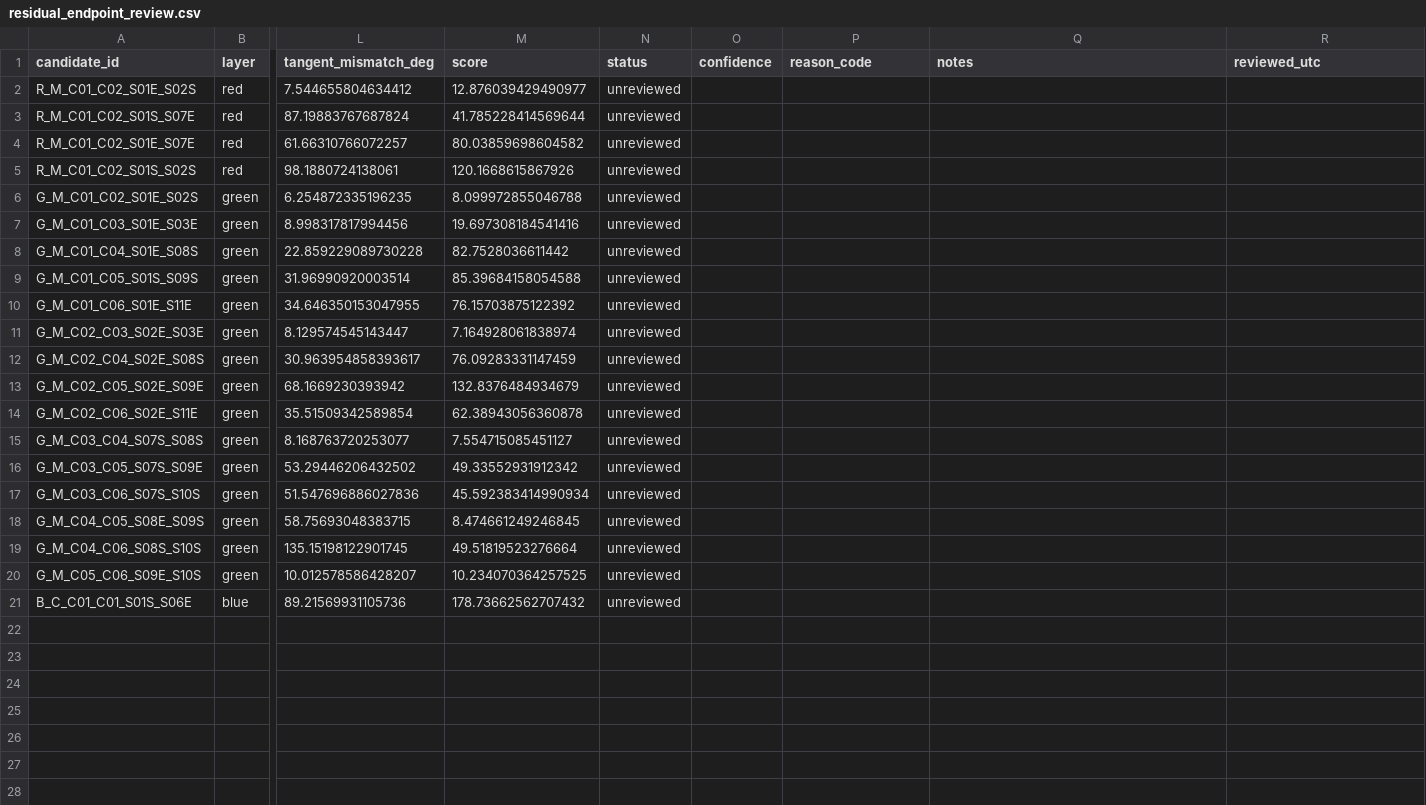
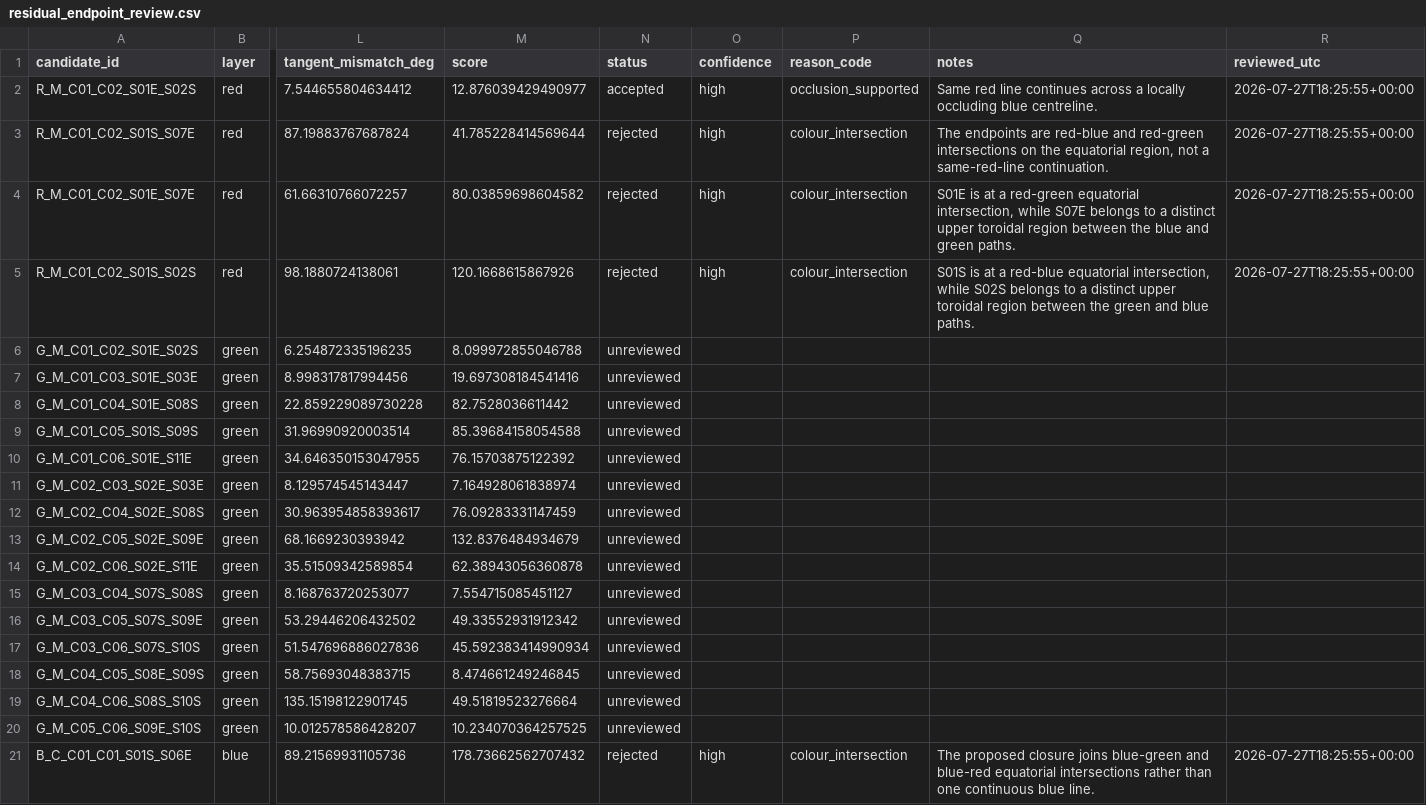
Before and after one commit to salahealer9/meru-geometry-audit, a CSV file: data/manual_digitizations/A10_P03/residual_endpoint_review.csv, drawn as a sheet; only a part is shown, gaps mark what is left out; the diff names each change by its address in the sheet, - before the commit and + after, or states it on an @@ line.

Commit message:
Review residual red and blue A10 endpoints

```diff
--- a/data/manual_digitizations/A10_P03/residual_endpoint_review.csv
+++ b/data/manual_digitizations/A10_P03/residual_endpoint_review.csv
-N2 (status): unreviewed
+N2 (status): accepted
-O2:O5 (confidence): (empty)
+O2:O5 (confidence): high
-P2 (reason_code): (empty)
+P2 (reason_code): occlusion_supported
-Q2 (notes): (empty)
+Q2 (notes): Same red line continues across a locally occluding blue centreline.
-R2:R5 (reviewed_utc): (empty)
+R2:R5 (reviewed_utc): 2026-07-27T18:25:55+00:00
-N3:N5 (status): unreviewed
+N3:N5 (status): rejected
-P3:P5 (reason_code): (empty)
+P3:P5 (reason_code): colour_intersection
-Q3 (notes): (empty)
+Q3 (notes): The endpoints are red-blue and red-green intersections on the equatorial region, not a same-red-line continuation.
-Q4 (notes): (empty)
+Q4 (notes): S01E is at a red-green equatorial intersection, while S07E belongs to a distinct upper toroidal region between the blue and green paths.
-Q5 (notes): (empty)
+Q5 (notes): S01S is at a red-blue equatorial intersection, while S02S belongs to a distinct upper toroidal region between the green and blue paths.
-N21 (status): unreviewed
+N21 (status): rejected
-O21 (confidence): (empty)
+O21 (confidence): high
-P21 (reason_code): (empty)
+P21 (reason_code): colour_intersection
-Q21 (notes): (empty)
+Q21 (notes): The proposed closure joins blue-green and blue-red equatorial intersections rather than one continuous blue line.
-R21 (reviewed_utc): (empty)
+R21 (reviewed_utc): 2026-07-27T18:25:55+00:00
```
Also changed, not shown: 3 other files.
